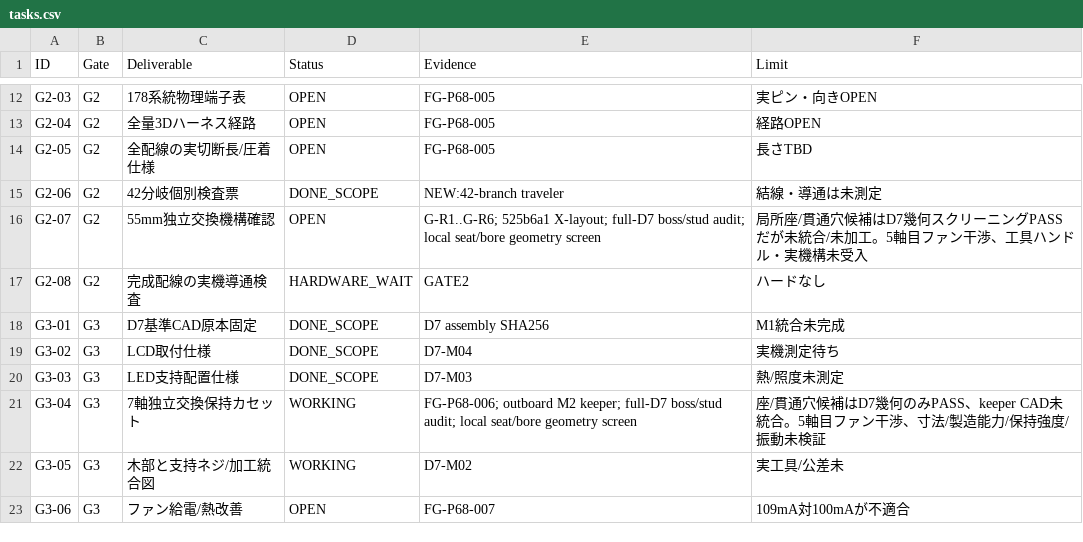
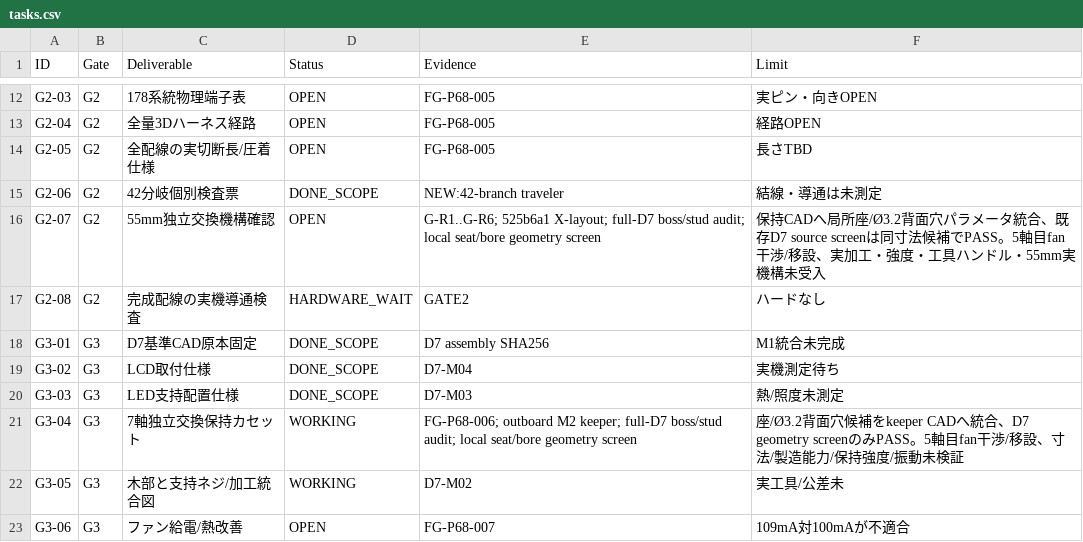
Before and after one commit to motomasa-honda/DialCanvas-SAS, a CSV file: execution/tasks.csv, drawn as a sheet; only a part is shown, gaps mark what is left out.

Commit message:
Integrate keeper wood relief review geometry

```diff
--- a/execution/tasks.csv
+++ b/execution/tasks.csv
@@ -15,3 +15,3 @@ ID,Gate,Deliverable,Status,Evidence,Limit
 "G2-06","G2","42分岐個別検査票","DONE_SCOPE","NEW:42-branch traveler","結線・導通は未測定"
-"G2-07","G2","55mm独立交換機構確認","OPEN","G-R1..G-R6; 525b6a1 X-layout; full-D7 boss/stud audit; local seat/bore geometry screen","局所座/貫通穴候補はD7幾何スクリーニングPASSだが未統合/未加工。5軸目ファン干渉、工具ハンドル・実機構未受入"
+"G2-07","G2","55mm独立交換機構確認","OPEN","G-R1..G-R6; 525b6a1 X-layout; full-D7 boss/stud audit; local seat/bore geometry screen","保持CADへ局所座/Ø3.2背面穴パラメータ統合、既存D7 source screenは同寸法候補でPASS。5軸目fan干渉/移設、実加工・強度・工具ハンドル・55mm実機構未受入"
 "G2-08","G2","完成配線の実機導通検査","HARDWARE_WAIT","GATE2","ハードなし"
@@ -20,3 +20,3 @@ ID,Gate,Deliverable,Status,Evidence,Limit
 "G3-03","G3","LED支持配置仕様","DONE_SCOPE","D7-M03","熱/照度未測定"
-"G3-04","G3","7軸独立交換保持カセット","WORKING","FG-P68-006; outboard M2 keeper; full-D7 boss/stud audit; local seat/bore geometry screen","座/貫通穴候補はD7幾何のみPASS、keeper CAD未統合。5軸目ファン干渉、寸法/製造能力/保持強度/振動未検証"
+"G3-04","G3","7軸独立交換保持カセット","WORKING","FG-P68-006; outboard M2 keeper; full-D7 boss/stud audit; local seat/bore geometry screen","座/Ø3.2背面穴候補をkeeper CADへ統合、D7 geometry screenのみPASS。5軸目fan干渉/移設、寸法/製造能力/保持強度/振動未検証"
 "G3-05","G3","木部と支持ネジ/加工統合図","WORKING","D7-M02","実工具/公差未"
```
Also changed, not shown: 8 other files.
